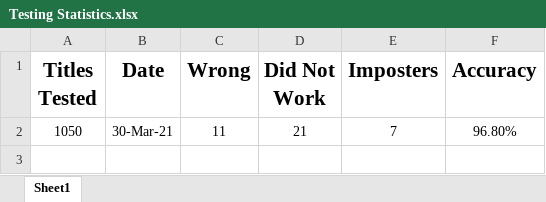
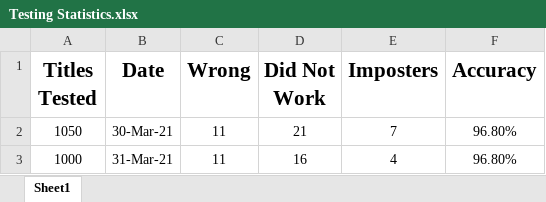
Before and after one commit to Aadityajoshi151/Renameistic-Movie-Title-Cleaner, an Excel workbook: Testing Statistics.xlsx, sheet Sheet1, drawn as a sheet; values as stored, in another font and other column widths than the file's, no borders; the diff names each change by its address in the sheet, - before the commit and + after, or states it on an @@ line.

Commit message:
updated tester code for utf encoding and updated testing stats

```diff
--- a/Testing Statistics.xlsx (sheet Sheet1)
+++ b/Testing Statistics.xlsx (sheet Sheet1)
+row 3: 1000 | 31-Mar-21 | 11 | 16 | 4 | 96.80%
```
Also changed, not shown: 1 other file.
